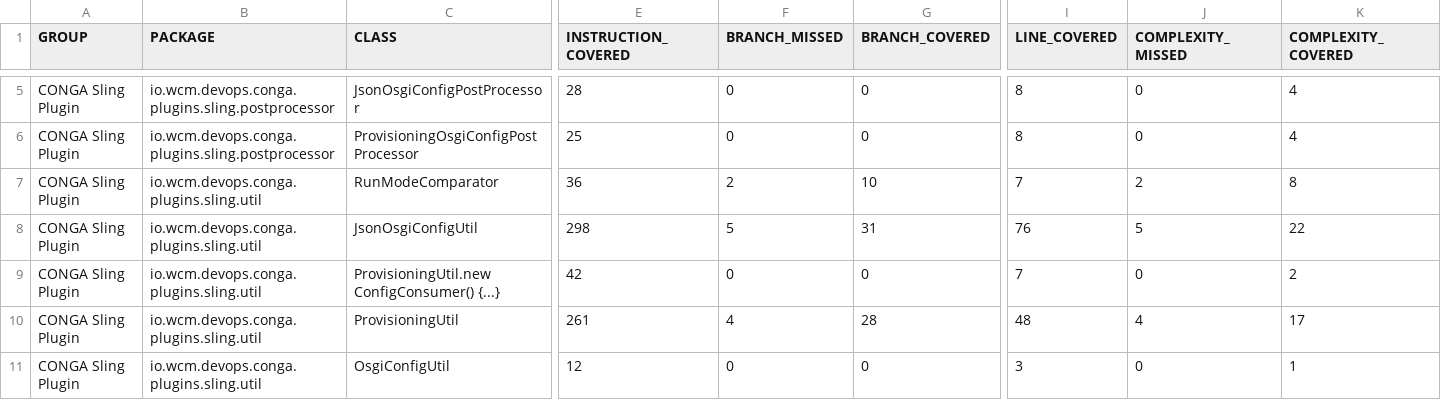
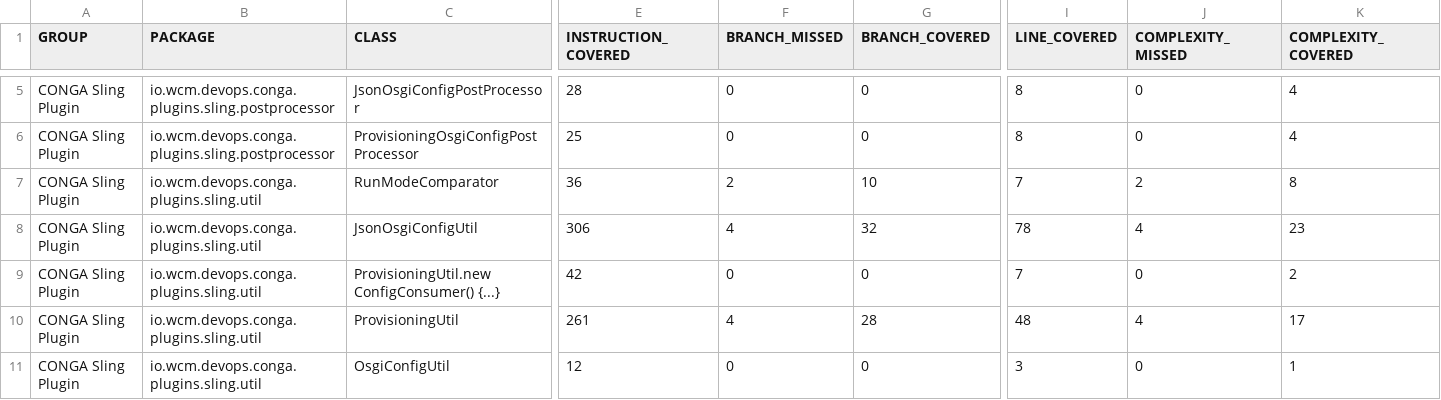
Before and after one commit to wcm-io-devops/wcm-io-devops.github.io, a CSV file: conga/plugins/sling/conga-sling-plugin/jacoco/jacoco.csv, drawn as a sheet; only a part is shown, gaps mark what is left out; the diff names each change by its address in the sheet, - before the commit and + after, or states it on an @@ line.

Commit message:
Maven site: wcm-io-devops/conga-sling-plugin

```diff
--- a/conga/plugins/sling/conga-sling-plugin/jacoco/jacoco.csv
+++ b/conga/plugins/sling/conga-sling-plugin/jacoco/jacoco.csv
-E8 (INSTRUCTION_COVERED): 298
+E8 (INSTRUCTION_COVERED): 306
-F8 (BRANCH_MISSED): 5
+F8 (BRANCH_MISSED): 4
-G8 (BRANCH_COVERED): 31
+G8 (BRANCH_COVERED): 32
-I8 (LINE_COVERED): 76
+I8 (LINE_COVERED): 78
-J8 (COMPLEXITY_MISSED): 5
+J8 (COMPLEXITY_MISSED): 4
-K8 (COMPLEXITY_COVERED): 22
+K8 (COMPLEXITY_COVERED): 23
```
Also changed, not shown: 12 other files.
